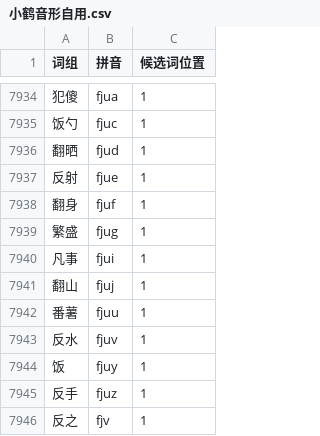
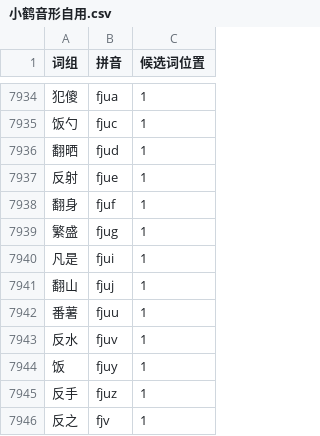
Before and after one commit to mruru/xhup, a CSV file: 小鹤音形自用.csv, drawn as a sheet; only a part is shown, gaps mark what is left out; the diff names each change by its address in the sheet, - before the commit and + after, or states it on an @@ line.

```diff
--- a/小鹤音形自用.csv
+++ b/小鹤音形自用.csv
-A7940 (词组): 凡事
+A7940 (词组): 凡是
```
Also changed, not shown: 1 other file.
